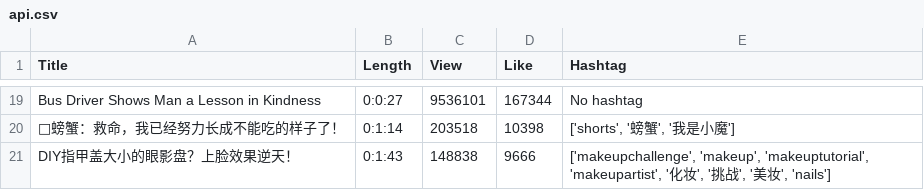
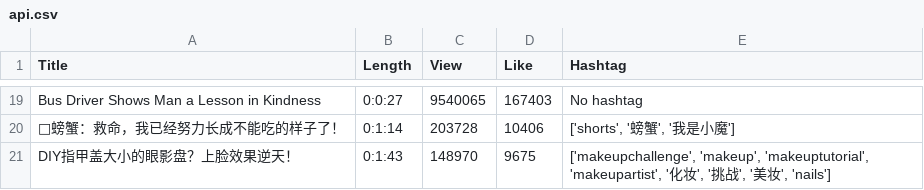
Before and after one commit to WCLynn/Open-Platform-Software-mid-project, a CSV file: api.csv, drawn as a sheet; only a part is shown, gaps mark what is left out; the diff covers the shown part only; the diff names each change by its address in the sheet, - before the commit and + after, or states it on an @@ line.

```diff
--- a/api.csv
+++ b/api.csv
-C19 (View): 9536101
+C19 (View): 9540065
-D19 (Like): 167344
+D19 (Like): 167403
-C20 (View): 203518
+C20 (View): 203728
-D20 (Like): 10398
+D20 (Like): 10406
-C21 (View): 148838
+C21 (View): 148970
-D21 (Like): 9666
+D21 (Like): 9675
```
Also changed, not shown: 32 edited cells elsewhere in this file.
